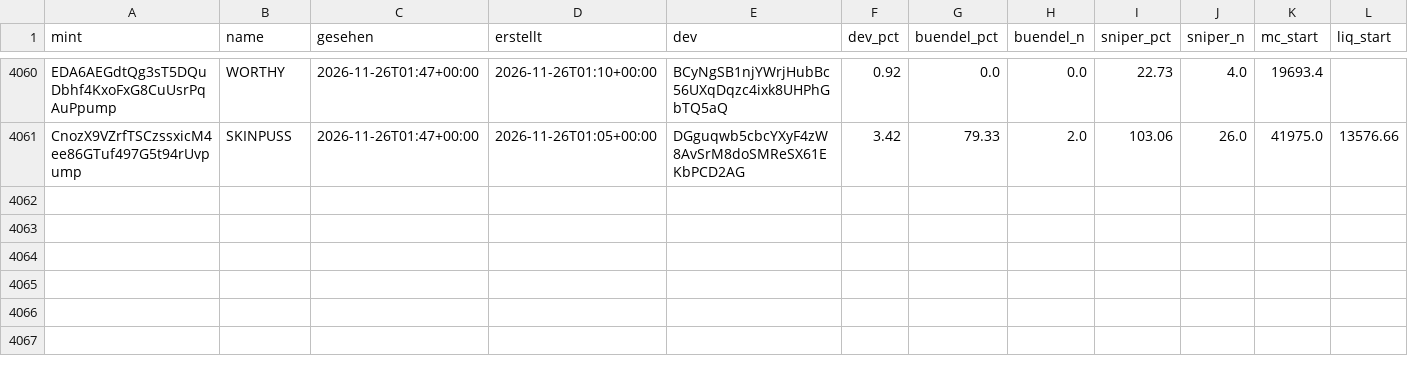
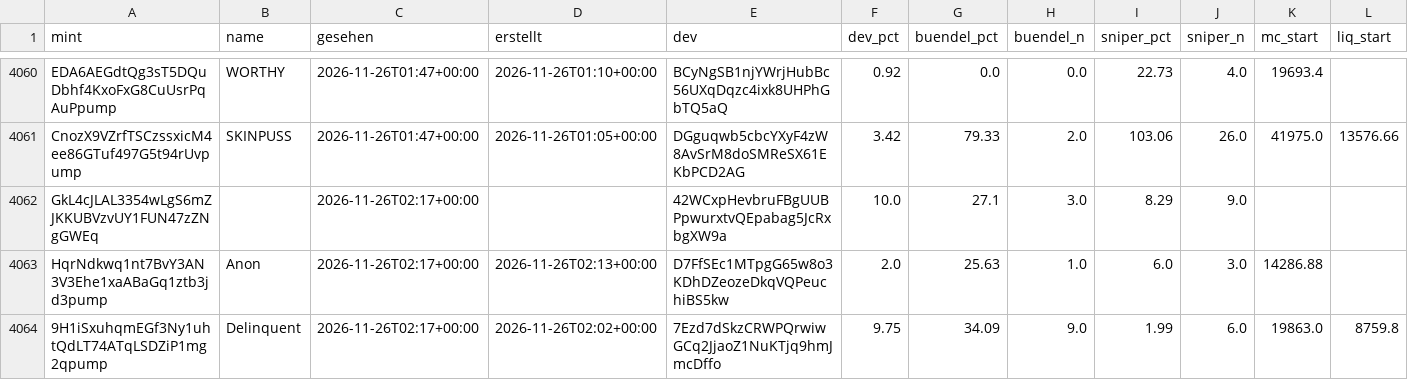
Before and after one commit to tobzwil89/insider, a CSV file: daten/wale/memecoins.csv, drawn as a sheet; only a part is shown, gaps mark what is left out; rows hold the shown columns only; the diff covers the shown part only; the diff names each change by its address in the sheet, - before the commit and + after, or states it on an @@ line.

```diff
--- a/daten/wale/memecoins.csv
+++ b/daten/wale/memecoins.csv
+row 4062: GkL4cJLAL3354wLgS6mZJKKUBVzvUY1FUN47zZNgGWEq |  | 2026-11-26T02:17+00:00 |  | 42WCxpHevbruFBgUUBPpwurxtvQEpabag5JcRxbgXW9a | 10.0 | 27.1 | 3.0 | 8.29 | 9.0
+row 4063: HqrNdkwq1nt7BvY3AN3V3Ehe1xaABaGq1ztb3jd3pump | Anon | 2026-11-26T02:17+00:00 | 2026-11-26T02:13+00:00 | D7FfSEc1MTpgG65w8o3KDhDZeozeDkqVQPeuchiBS5kw | 2.0 | 25.63 | 1.0 | 6.0 | 3.0 | 14286.88
+row 4064: 9H1iSxuhqmEGf3Ny1uhtQdLT74ATqLSDZiP1mg2qpump | Delinquent | 2026-11-26T02:17+00:00 | 2026-11-26T02:02+00:00 | 7Ezd7dSkzCRWPQrwiwGCq2JjaoZ1NuKTjq9hmJmcDffo | 9.75 | 34.09 | 9.0 | 1.99 | 6.0 | 19863.0 | 8759.8
```
Also changed, not shown: 3 added rows and 9 edited cells elsewhere in this file, daten/wale/tagesfluss.csv, 2 other files.
